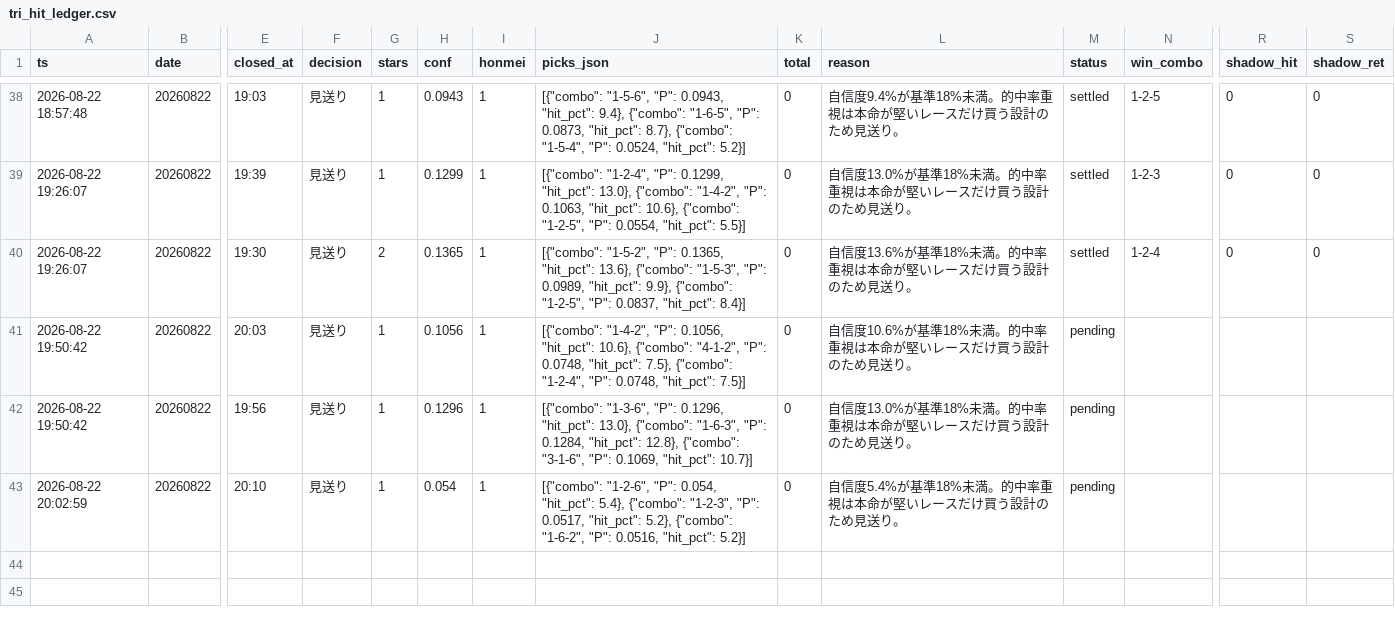
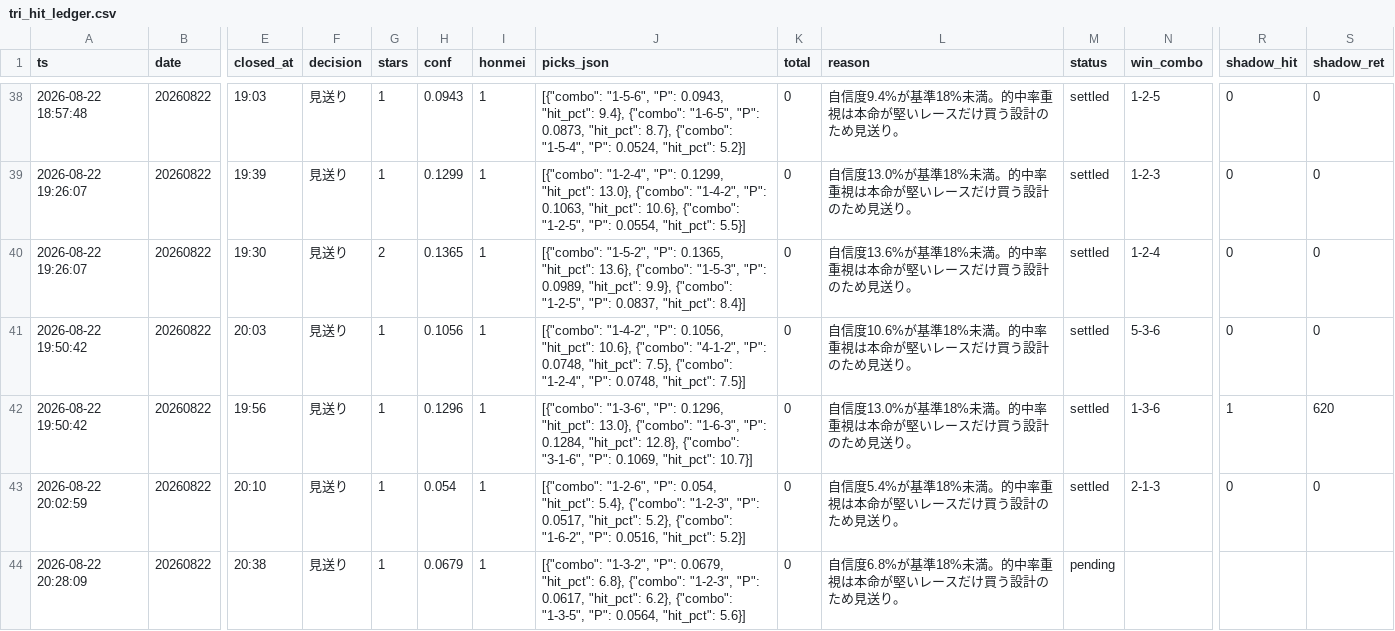
Before and after one commit to fujita-maker/boat-race-ai, a CSV file: data/tri_hit_ledger.csv, drawn as a sheet; only a part is shown, gaps mark what is left out; rows hold the shown columns only; the diff names each change by its address in the sheet, - before the commit and + after, or states it on an @@ line.

```diff
--- a/data/tri_hit_ledger.csv
+++ b/data/tri_hit_ledger.csv
-M41:M43 (status): pending
+M41:M43 (status): settled
-N41 (win_combo): (empty)
+N41 (win_combo): 5-3-6
-R41 (shadow_hit): (empty)
+R41 (shadow_hit): 0
-S41 (shadow_ret): (empty)
+S41 (shadow_ret): 0
-N42 (win_combo): (empty)
+N42 (win_combo): 1-3-6
-R42 (shadow_hit): (empty)
+R42 (shadow_hit): 1
-S42 (shadow_ret): (empty)
+S42 (shadow_ret): 620
-N43 (win_combo): (empty)
+N43 (win_combo): 2-1-3
-R43 (shadow_hit): (empty)
+R43 (shadow_hit): 0
-S43 (shadow_ret): (empty)
+S43 (shadow_ret): 0
+row 44: 2026-08-22 20:28:09 | 20260822 | 20:38 | 見送り | 1 | 0.0679 | 1 | [{"combo": "1-3-2", "P": 0.0679, "hit_pct": 6.8}, {"combo": "1-2-3", "P": 0.0617, "hit_pct": 6.2}, {"combo": "1-3-5", "P": 0.0564, "hit_pct": 5.6}] | 0 | 自信度6.8%が基準18%未満。的中率重視は本命が堅いレースだけ買う設計のため見送り。 | pending
```
